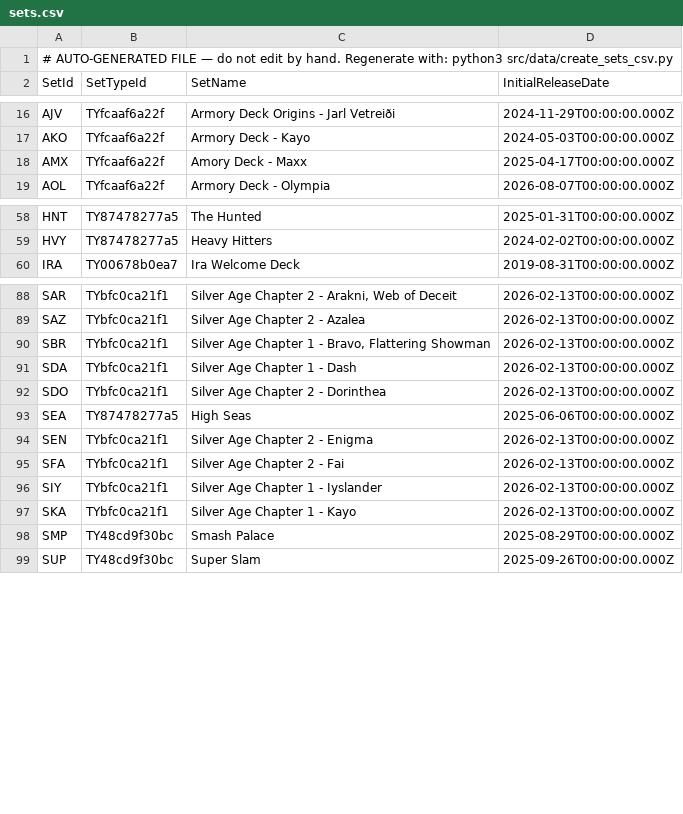
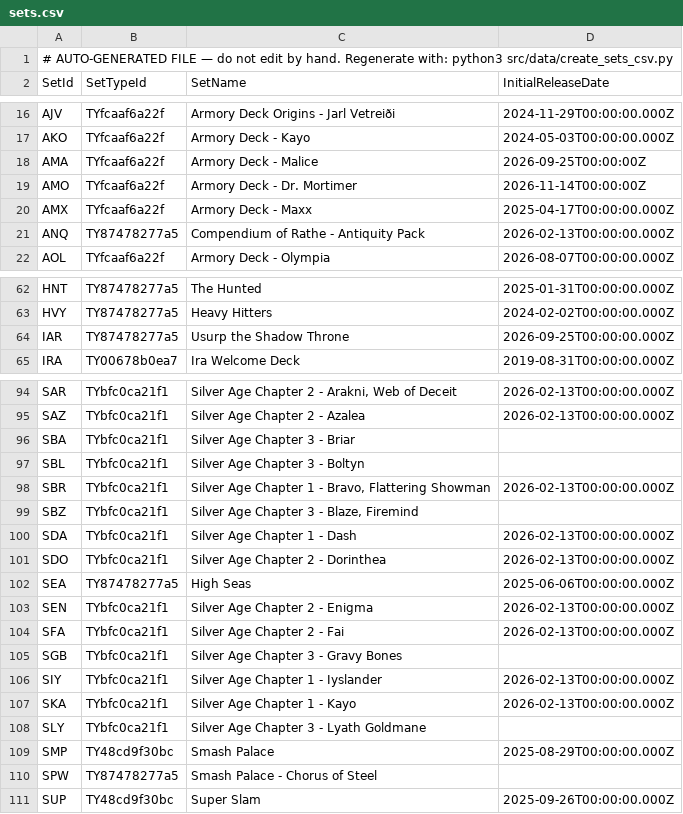
Before and after one commit to nathaneastwood/fablore, a CSV file: src/data/csv/sets.csv, drawn as a sheet; only a part is shown, gaps mark what is left out; the diff covers the shown part only.

```diff
--- a/src/data/csv/sets.csv
+++ b/src/data/csv/sets.csv
@@ -17,3 +17,6 @@ AJV|TYfcaaf6a22f|Armory Deck Origins - Jarl Vetreiði|2024-11-29T00:00:00.000Z
 AKO|TYfcaaf6a22f|Armory Deck - Kayo|2024-05-03T00:00:00.000Z
-AMX|TYfcaaf6a22f|Amory Deck - Maxx|2025-04-17T00:00:00.000Z
+AMA|TYfcaaf6a22f|Armory Deck - Malice|2026-09-25T00:00:00Z
+AMO|TYfcaaf6a22f|Armory Deck - Dr. Mortimer|2026-11-14T00:00:00Z
+AMX|TYfcaaf6a22f|Armory Deck - Maxx|2025-04-17T00:00:00.000Z
+ANQ|TY87478277a5|Compendium of Rathe - Antiquity Pack|2026-02-13T00:00:00.000Z
 AOL|TYfcaaf6a22f|Armory Deck - Olympia|2026-08-07T00:00:00.000Z
@@ -59,2 +63,3 @@ HNT|TY87478277a5|The Hunted|2025-01-31T00:00:00.000Z
 HVY|TY87478277a5|Heavy Hitters|2024-02-02T00:00:00.000Z
+IAR|TY87478277a5|Usurp the Shadow Throne|2026-09-25T00:00:00.000Z
 IRA|TY00678b0ea7|Ira Welcome Deck|2019-08-31T00:00:00.000Z
@@ -89,3 +95,6 @@ SAR|TYbfc0ca21f1|Silver Age Chapter 2 - Arakni, Web of Deceit|2026-02-13T00:00:0
 SAZ|TYbfc0ca21f1|Silver Age Chapter 2 - Azalea|2026-02-13T00:00:00.000Z
+SBA|TYbfc0ca21f1|Silver Age Chapter 3 - Briar|
+SBL|TYbfc0ca21f1|Silver Age Chapter 3 - Boltyn|
 SBR|TYbfc0ca21f1|Silver Age Chapter 1 - Bravo, Flattering Showman|2026-02-13T00:00:00.000Z
+SBZ|TYbfc0ca21f1|Silver Age Chapter 3 - Blaze, Firemind|
 SDA|TYbfc0ca21f1|Silver Age Chapter 1 - Dash|2026-02-13T00:00:00.000Z
@@ -95,5 +104,8 @@ SEN|TYbfc0ca21f1|Silver Age Chapter 2 - Enigma|2026-02-13T00:00:00.000Z
 SFA|TYbfc0ca21f1|Silver Age Chapter 2 - Fai|2026-02-13T00:00:00.000Z
+SGB|TYbfc0ca21f1|Silver Age Chapter 3 - Gravy Bones|
 SIY|TYbfc0ca21f1|Silver Age Chapter 1 - Iyslander|2026-02-13T00:00:00.000Z
 SKA|TYbfc0ca21f1|Silver Age Chapter 1 - Kayo|2026-02-13T00:00:00.000Z
+SLY|TYbfc0ca21f1|Silver Age Chapter 3 - Lyath Goldmane|
 SMP|TY48cd9f30bc|Smash Palace|2025-08-29T00:00:00.000Z
+SPW|TY87478277a5|Smash Palace - Chorus of Steel|
 SUP|TY48cd9f30bc|Super Slam|2025-09-26T00:00:00.000Z
```
Also changed, not shown: 2 added rows elsewhere in this file, src/data/csv/npcs.csv, src/data/csv/stories.csv, 13 other files.
